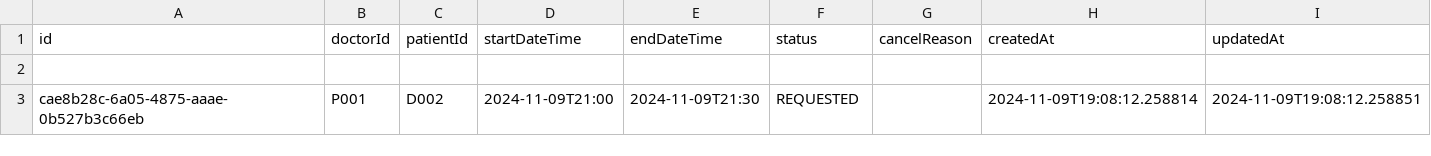
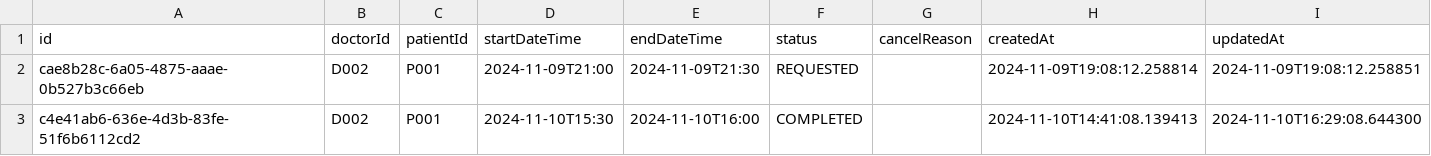
Before and after one commit to RussellArvin/Hospital-Management-System, a CSV file: data/appointments.csv, drawn as a sheet.

```diff
--- a/data/appointments.csv
+++ b/data/appointments.csv
@@ -1,3 +1,3 @@
 id,doctorId,patientId,startDateTime,endDateTime,status,cancelReason,createdAt,updatedAt
-
-cae8b28c-6a05-4875-aaae-0b527b3c66eb,P001,D002,2024-11-09T21:00,2024-11-09T21:30,REQUESTED,,2024-11-09T19:08:12.258814,2024-11-09T19:08:12.258851
+cae8b28c-6a05-4875-aaae-0b527b3c66eb,D002,P001,2024-11-09T21:00,2024-11-09T21:30,REQUESTED,,2024-11-09T19:08:12.258814,2024-11-09T19:08:12.258851
+c4e41ab6-636e-4d3b-83fe-51f6b6112cd2,D002,P001,2024-11-10T15:30,2024-11-10T16:00,COMPLETED,,2024-11-10T14:41:08.139413,2024-11-10T16:29:08.644300
```
Also changed, not shown: data/medicine.csv, data/patients.csv, 25 other files.
